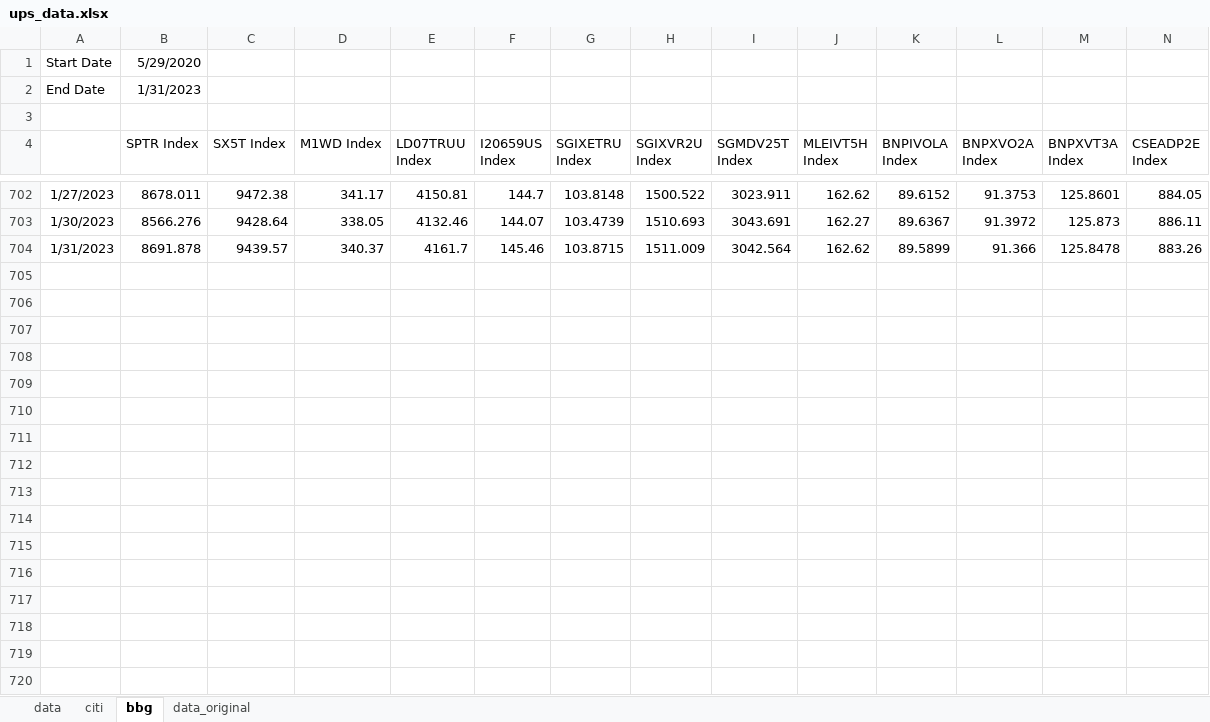
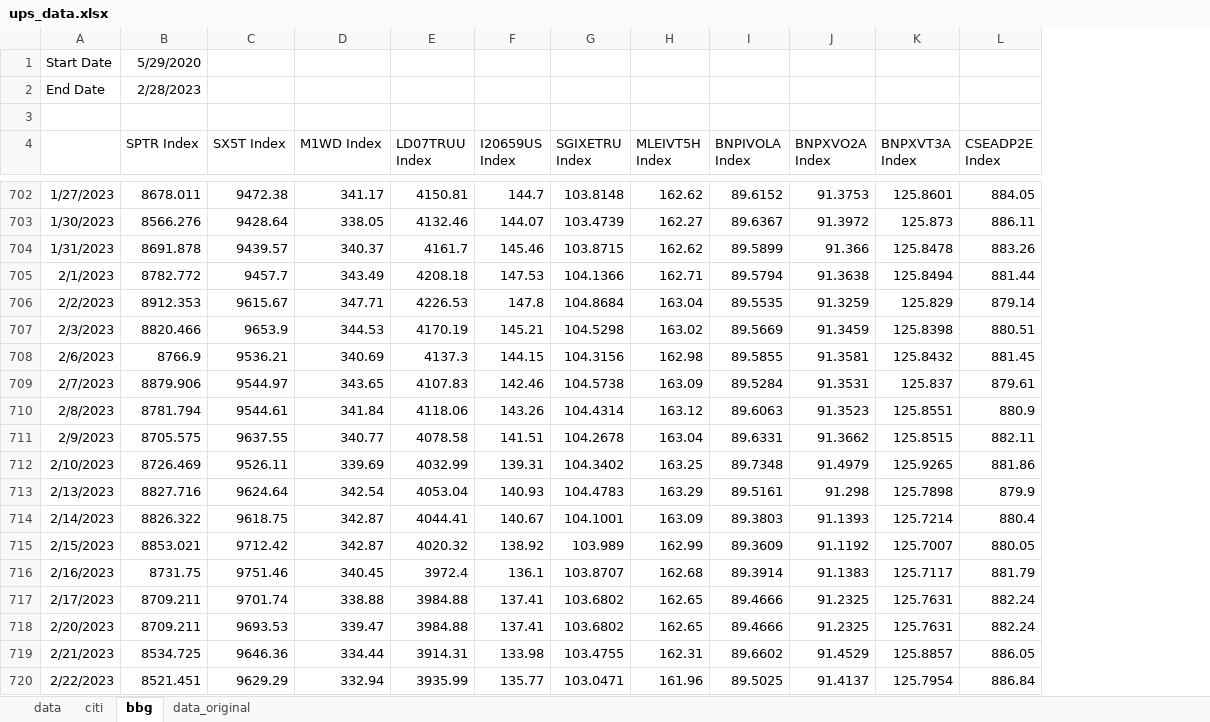
Before and after one commit to pforjoeUPS/RMP, an Excel workbook: EquityHedging/data/update_strats/ups_data.xlsx, sheet bbg, drawn as a sheet; only a part is shown, gaps mark what is left out; values as stored, in another font and other column widths than the file's, no borders; removed rows and columns are numbered as before the commit, all else as after; rows hold the shown columns only; the diff covers the shown part only; the diff names each change by its address in the sheet, - before the commit and + after, or states it on an @@ line.

```diff
--- a/EquityHedging/data/update_strats/ups_data.xlsx (sheet bbg)
+++ b/EquityHedging/data/update_strats/ups_data.xlsx (sheet bbg)
-column H (SGIXVR2U Index), rows 702-704: 1500.522 | 1510.693 | 1511.009
-column I (SGMDV25T Index), rows 702-704: 3023.911 | 3043.691 | 3042.564
-B2 (SPTR Index): 1/31/2023
+B2 (SPTR Index): 2/28/2023
+row 705: 2/1/2023 | 8782.772 | 9457.7 | 343.49 | 4208.18 | 147.53 | 104.1366 | 162.71 | 89.5794 | 91.3638 | 125.8494 | 881.44
+row 706: 2/2/2023 | 8912.353 | 9615.67 | 347.71 | 4226.53 | 147.8 | 104.8684 | 163.04 | 89.5535 | 91.3259 | 125.829 | 879.14
+row 707: 2/3/2023 | 8820.466 | 9653.9 | 344.53 | 4170.19 | 145.21 | 104.5298 | 163.02 | 89.5669 | 91.3459 | 125.8398 | 880.51
+row 708: 2/6/2023 | 8766.9 | 9536.21 | 340.69 | 4137.3 | 144.15 | 104.3156 | 162.98 | 89.5855 | 91.3581 | 125.8432 | 881.45
+row 709: 2/7/2023 | 8879.906 | 9544.97 | 343.65 | 4107.83 | 142.46 | 104.5738 | 163.09 | 89.5284 | 91.3531 | 125.837 | 879.61
+row 710: 2/8/2023 | 8781.794 | 9544.61 | 341.84 | 4118.06 | 143.26 | 104.4314 | 163.12 | 89.6063 | 91.3523 | 125.8551 | 880.9
+row 711: 2/9/2023 | 8705.575 | 9637.55 | 340.77 | 4078.58 | 141.51 | 104.2678 | 163.04 | 89.6331 | 91.3662 | 125.8515 | 882.11
+row 712: 2/10/2023 | 8726.469 | 9526.11 | 339.69 | 4032.99 | 139.31 | 104.3402 | 163.25 | 89.7348 | 91.4979 | 125.9265 | 881.86
+row 713: 2/13/2023 | 8827.716 | 9624.64 | 342.54 | 4053.04 | 140.93 | 104.4783 | 163.29 | 89.5161 | 91.298 | 125.7898 | 879.9
+row 714: 2/14/2023 | 8826.322 | 9618.75 | 342.87 | 4044.41 | 140.67 | 104.1001 | 163.09 | 89.3803 | 91.1393 | 125.7214 | 880.4
+row 715: 2/15/2023 | 8853.021 | 9712.42 | 342.87 | 4020.32 | 138.92 | 103.989 | 162.99 | 89.3609 | 91.1192 | 125.7007 | 880.05
+row 716: 2/16/2023 | 8731.75 | 9751.46 | 340.45 | 3972.4 | 136.1 | 103.8707 | 162.68 | 89.3914 | 91.1383 | 125.7117 | 881.79
+row 717: 2/17/2023 | 8709.211 | 9701.74 | 338.88 | 3984.88 | 137.41 | 103.6802 | 162.65 | 89.4666 | 91.2325 | 125.7631 | 882.24
+row 718: 2/20/2023 | 8709.211 | 9693.53 | 339.47 | 3984.88 | 137.41 | 103.6802 | 162.65 | 89.4666 | 91.2325 | 125.7631 | 882.24
+row 719: 2/21/2023 | 8534.725 | 9646.36 | 334.44 | 3914.31 | 133.98 | 103.4755 | 162.31 | 89.6602 | 91.4529 | 125.8857 | 886.05
+row 720: 2/22/2023 | 8521.451 | 9629.29 | 332.94 | 3935.99 | 135.77 | 103.0471 | 161.96 | 89.5025 | 91.4137 | 125.7954 | 886.84
```
Also changed, not shown: 6 added rows and 2 removed rows elsewhere in this sheet, sheet data.
